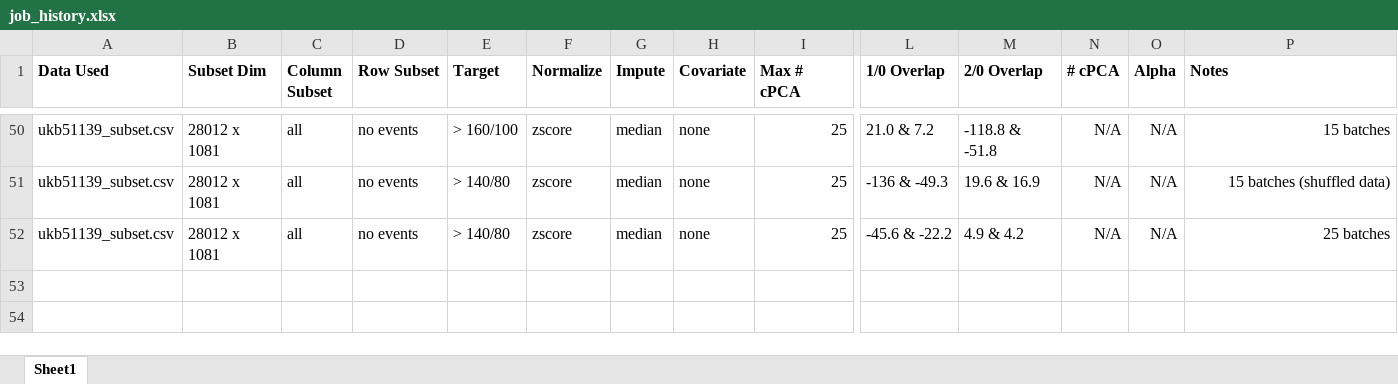
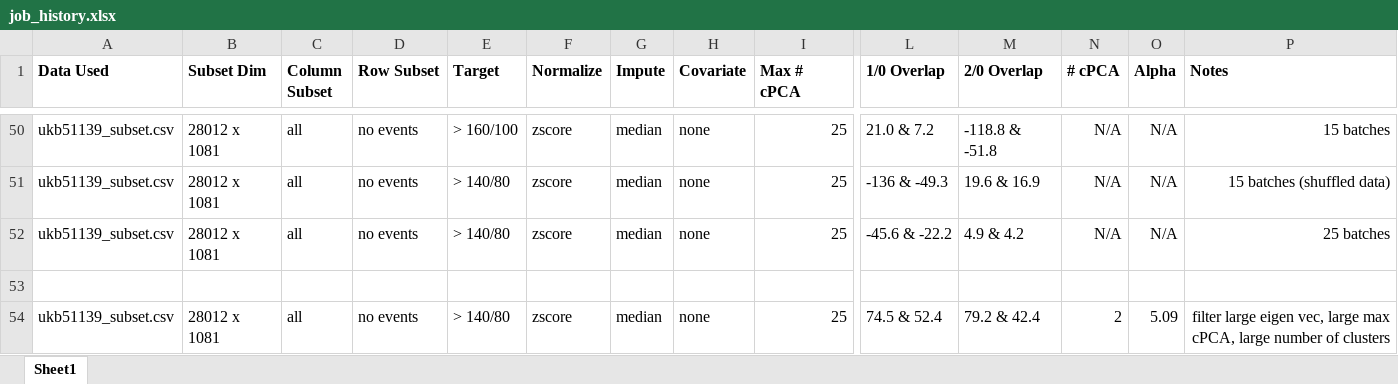
Before and after one commit to zhaohanxiong/OxfordCVM, an Excel workbook: job_history.xlsx, sheet Sheet1, drawn as a sheet; only a part is shown, gaps mark what is left out; values as stored, in another font and other column widths than the file's, no borders; rows hold the shown columns only; the diff names each change by its address in the sheet, - before the commit and + after, or states it on an @@ line.

```diff
--- a/job_history.xlsx (sheet Sheet1)
+++ b/job_history.xlsx (sheet Sheet1)
+row 53: (empty)
+row 54: ukb51139_subset.csv | 28012 x 1081 | all | no events | > 140/80 | zscore | median | none | 25 | 74.5 & 52.4 | 79.2 & 42.4 | 2 | 5.09 | filter large eigen vec, large max cPCA, large number of clusters
```
Also changed, not shown: 1 other file.
